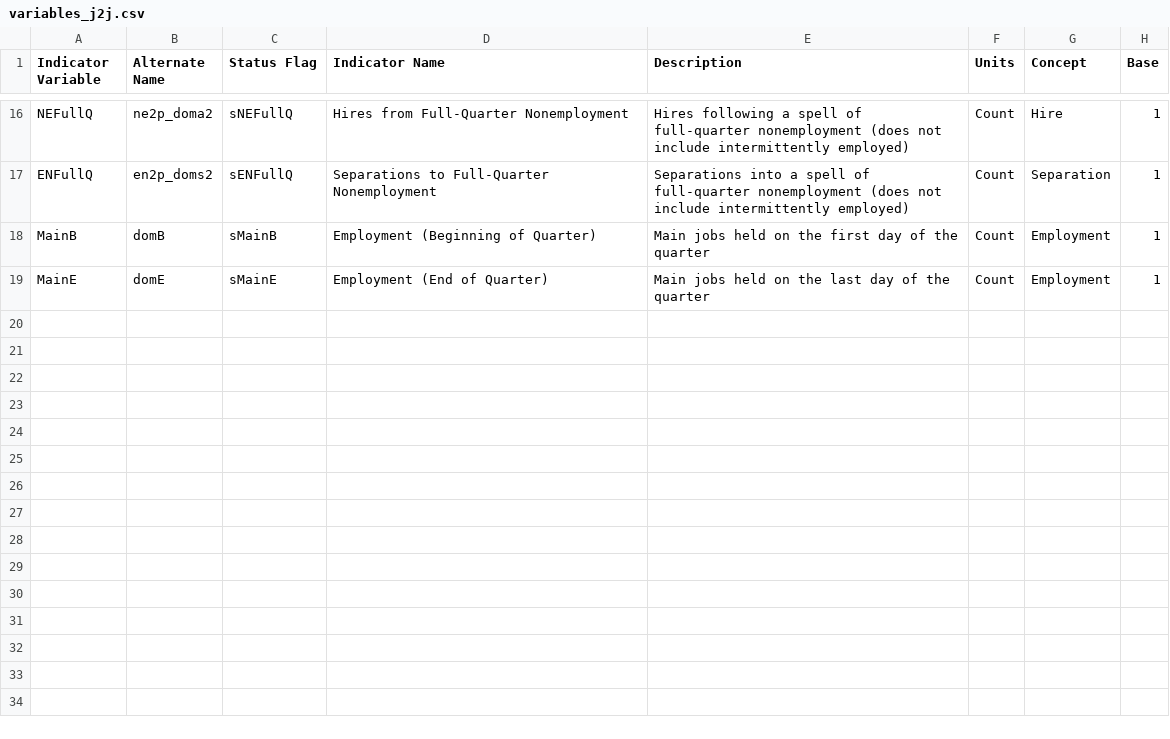
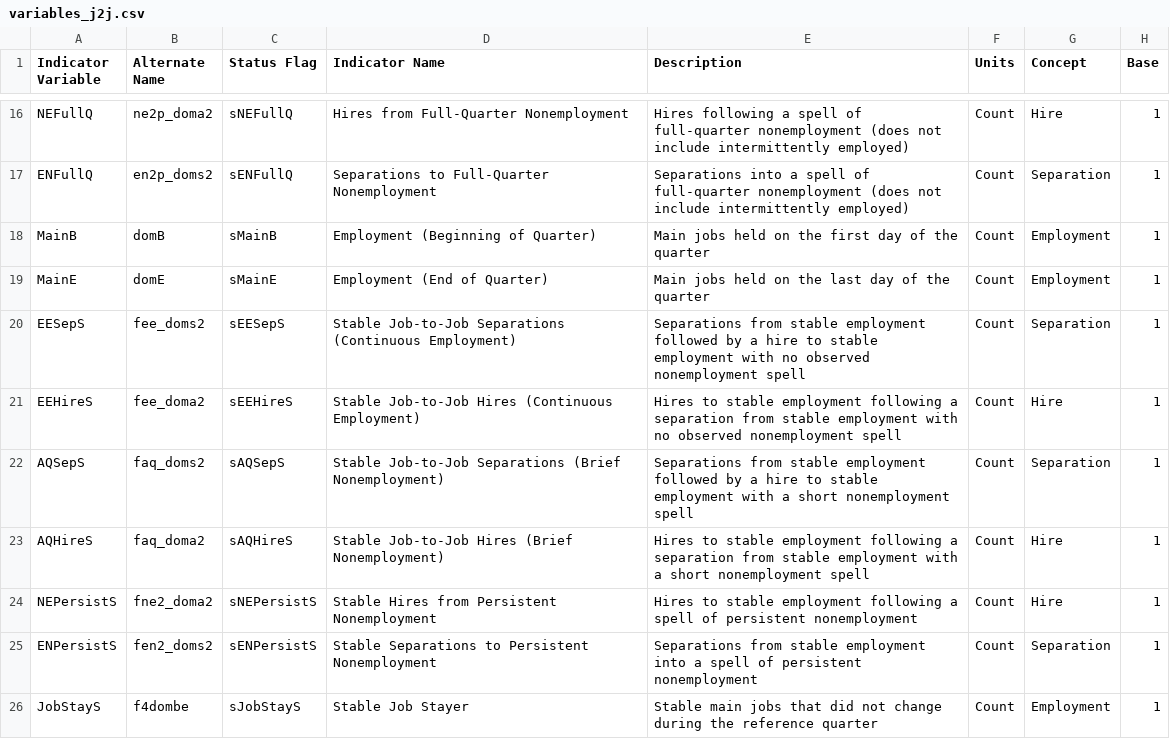
Before and after one commit to julfersnlt/lehd-schema, a CSV file: src/variables_j2j.csv, drawn as a sheet; only a part is shown, gaps mark what is left out; the diff covers the shown part only; the diff names each change by its address in the sheet, - before the commit and + after, or states it on an @@ line.

```diff
--- a/src/variables_j2j.csv
+++ b/src/variables_j2j.csv
+row 20: EESepS | fee_doms2 | sEESepS | Stable Job-to-Job Separations (Continuous Employment) | Separations from stable employment followed by a hire to stable employment with no observed nonemployment spell | Count | Separation | 1
+row 21: EEHireS | fee_doma2 | sEEHireS | Stable Job-to-Job Hires (Continuous Employment) | Hires to stable employment following a separation from stable employment with no observed nonemployment spell | Count | Hire | 1
+row 22: AQSepS | faq_doms2 | sAQSepS | Stable Job-to-Job Separations (Brief Nonemployment) | Separations from stable employment followed by a hire to stable employment with a short nonemployment spell | Count | Separation | 1
+row 23: AQHireS | faq_doma2 | sAQHireS | Stable Job-to-Job Hires (Brief Nonemployment) | Hires to stable employment following a separation from stable employment with a short nonemployment spell | Count | Hire | 1
+row 24: NEPersistS | fne2_doma2 | sNEPersistS | Stable Hires from Persistent Nonemployment | Hires to stable employment following a spell of persistent nonemployment | Count | Hire | 1
+row 25: ENPersistS | fen2_doms2 | sENPersistS | Stable Separations to Persistent Nonemployment | Separations from stable employment into a spell of persistent nonemployment | Count | Separation | 1
+row 26: JobStayS | f4dombe | sJobStayS | Stable Job Stayer | Stable main jobs that did not change during the reference quarter | Count | Employment | 1
```
Also changed, not shown: 6 added rows and 2 edited cells elsewhere in this file, src/label_agg_level.csv, src/label_geo_level.csv, 22 other files.
